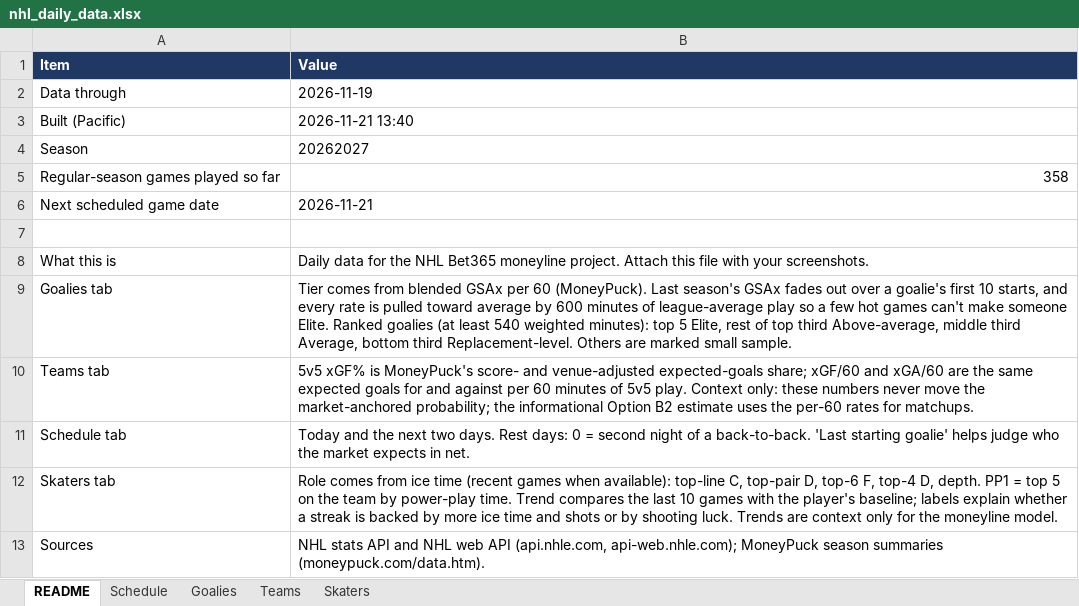
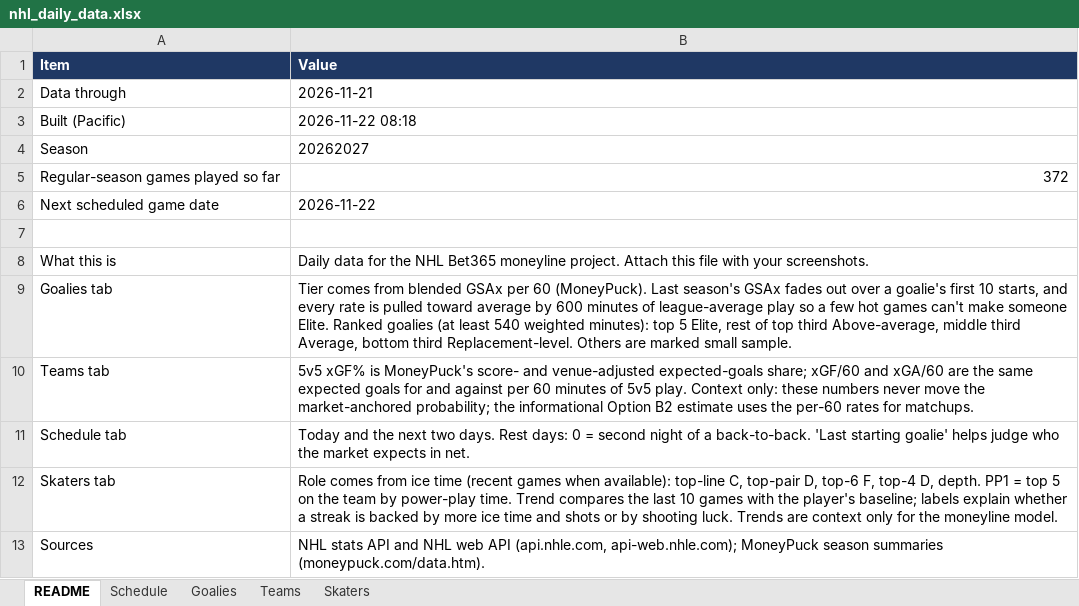
Before and after one commit to vimmer77/nhl-data, an Excel workbook: output/nhl_daily_data.xlsx, sheet README, drawn as a sheet; values as stored, in another font and other column widths than the file's, no borders; the diff names each change by its address in the sheet, - before the commit and + after, or states it on an @@ line.

```diff
--- a/output/nhl_daily_data.xlsx (sheet README)
+++ b/output/nhl_daily_data.xlsx (sheet README)
-B2 (Value): 2026-11-19
+B2 (Value): 2026-11-21
-B3 (Value): 2026-11-21 13:40
+B3 (Value): 2026-11-22 08:18
-B5 (Value): 358
+B5 (Value): 372
-B6 (Value): 2026-11-21
+B6 (Value): 2026-11-22
```
Also changed, not shown: sheet Skaters, sheet Teams, sheet Goalies, sheet Schedule, 11 other files.
